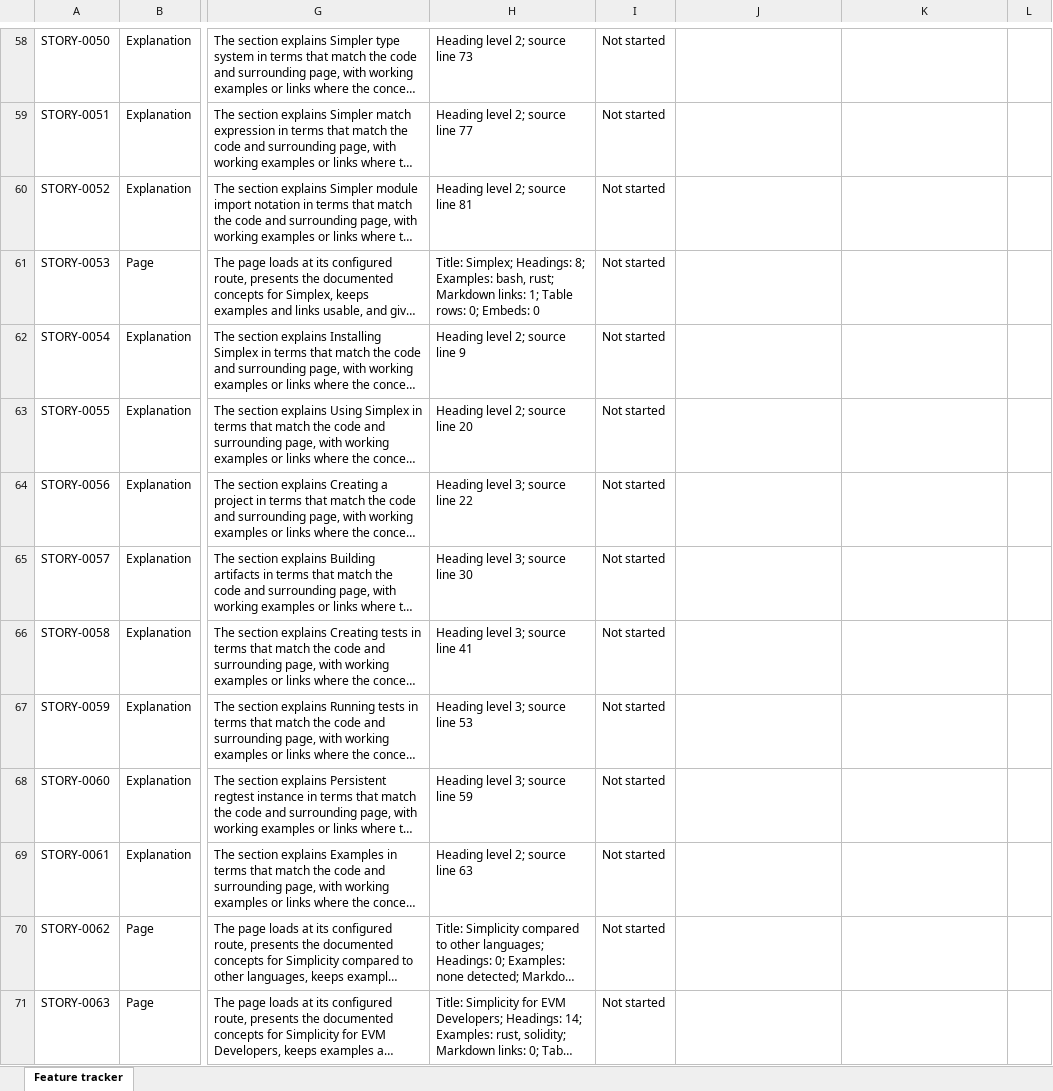
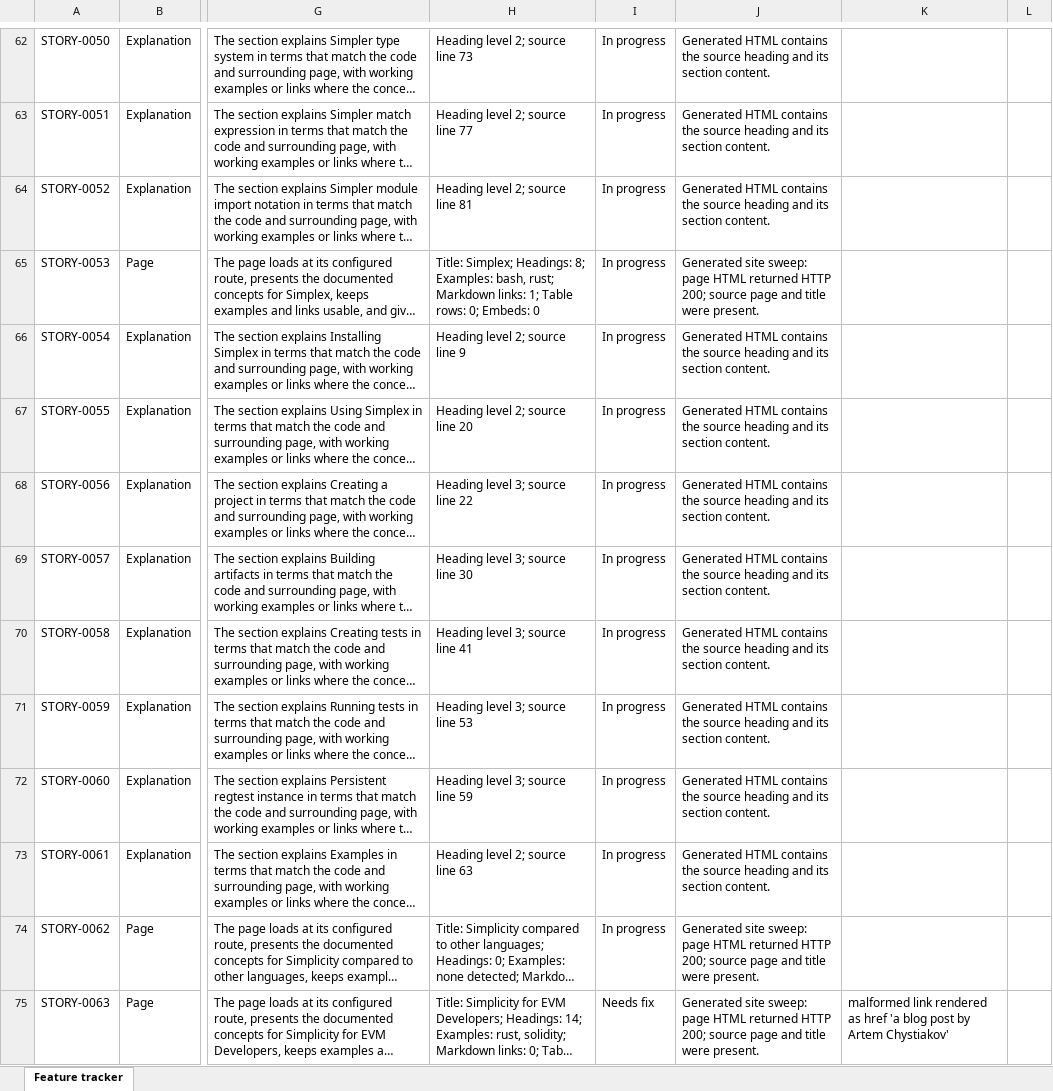
Before and after one commit to BlockstreamResearch/simplicity-lang-org, an Excel workbook: audit/feature-tracker.xlsx, sheet Feature tracker, drawn as a sheet; only a part is shown, gaps mark what is left out; long unchanged cells end in …; values as stored, in another font and other column widths than the file's, no borders; conditional formats and table styles not drawn; addresses are those after the commit; the diff covers the shown part only; the diff names each change by its address in the sheet, - before the commit and + after, or states it on an @@ line.

```diff
--- a/audit/feature-tracker.xlsx (sheet Feature tracker)
+++ b/audit/feature-tracker.xlsx (sheet Feature tracker)
-I62:I74: Not started
+I62:I74: In progress
-J62:J64: (empty)
+J62:J64: Generated HTML contains the source heading and its section content.
-J65: (empty)
+J65: Generated site sweep: page HTML returned HTTP 200; source page and title were present.
-J66:J73: (empty)
+J66:J73: Generated HTML contains the source heading and its section content.
-J74:J75: (empty)
+J74:J75: Generated site sweep: page HTML returned HTTP 200; source page and title were present.
-I75: Not started
+I75: Needs fix
-K75: (empty)
+K75: malformed link rendered as href 'a blog post by Artem Chystiakov'
```
Also changed, not shown: 9 added rows and 958 edited cells elsewhere in this sheet.
